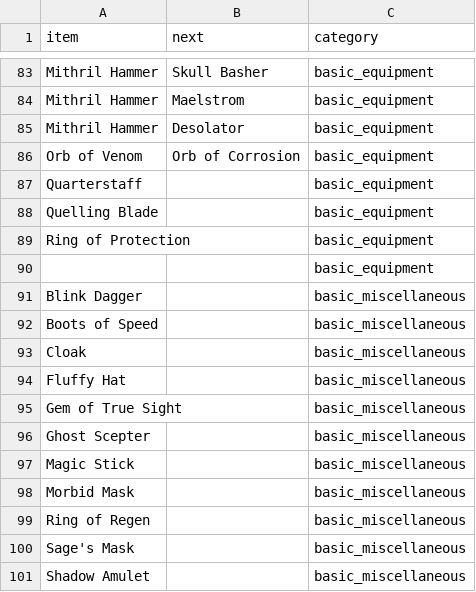
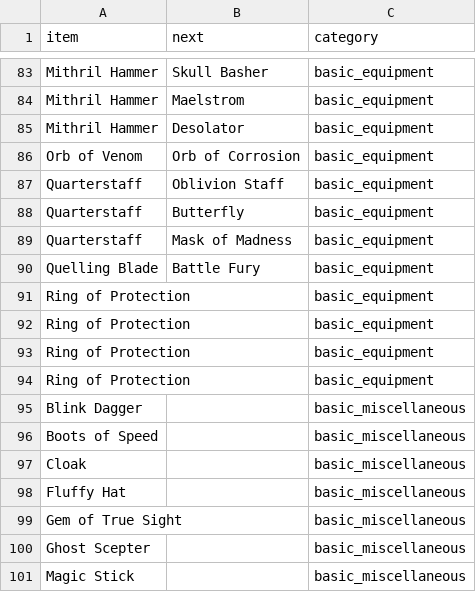
Before and after one commit to luswangl2013/dota2_item_network, a CSV file: dota2_7.33_item.csv, drawn as a sheet; only a part is shown, gaps mark what is left out; the shorter side is filled out with more unchanged rows.

Commit message:
Update dota2_7.33_item.csv

```diff
--- a/dota2_7.33_item.csv
+++ b/dota2_7.33_item.csv
@@ -86,6 +86,10 @@ Mithril Hammer,Desolator,basic_equipment
 Orb of Venom,Orb of Corrosion,basic_equipment
-Quarterstaff,,basic_equipment
-Quelling Blade,,basic_equipment
+Quarterstaff,Oblivion Staff,basic_equipment
+Quarterstaff,Butterfly,basic_equipment
+Quarterstaff,Mask of Madness,basic_equipment
+Quelling Blade,Battle Fury,basic_equipment
 Ring of Protection,,basic_equipment
-,,basic_equipment
+Ring of Protection,,basic_equipment
+Ring of Protection,,basic_equipment
+Ring of Protection,,basic_equipment
 Blink Dagger,,basic_miscellaneous
```
